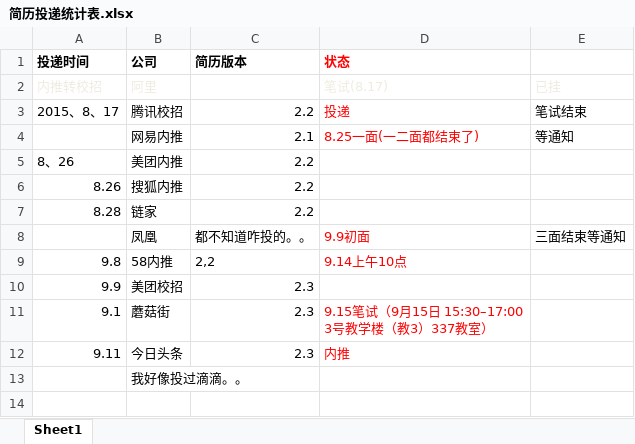
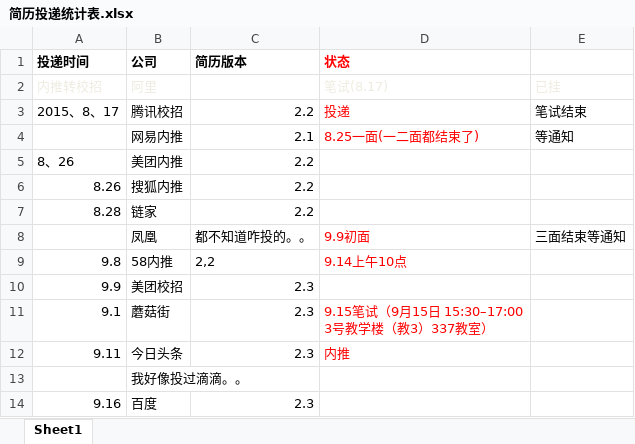
Before and after one commit to w0101/resume, an Excel workbook: 实习找工作！！/简历投递统计表.xlsx, sheet Sheet1, drawn as a sheet; values as stored, in another font and other column widths than the file's, no borders; the diff names each change by its address in the sheet, - before the commit and + after, or states it on an @@ line.

```diff
--- a/实习找工作！！/简历投递统计表.xlsx (sheet Sheet1)
+++ b/实习找工作！！/简历投递统计表.xlsx (sheet Sheet1)
+row 14: 9.16 | 百度 | 2.3
```
Also changed, not shown: 1 other file.
